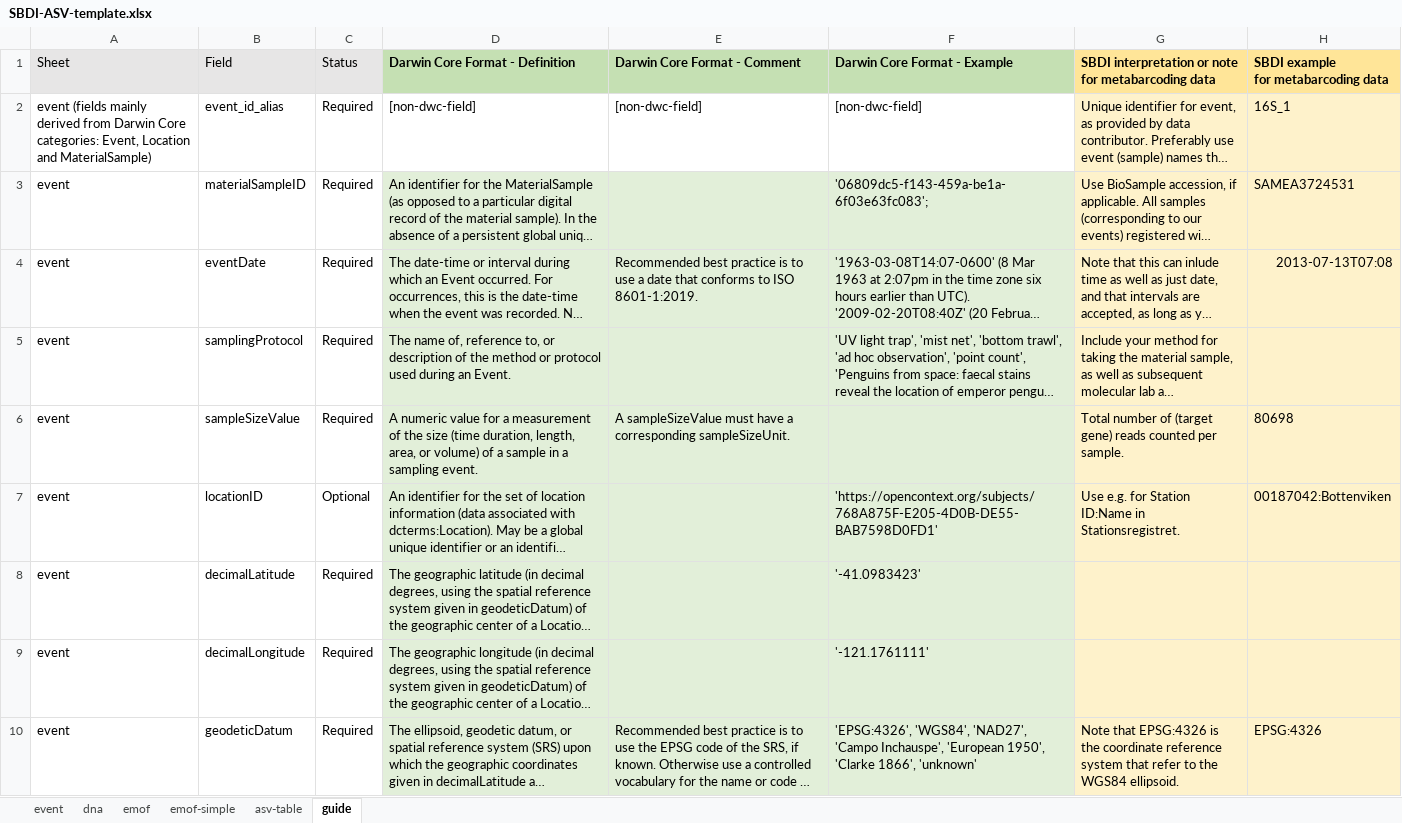
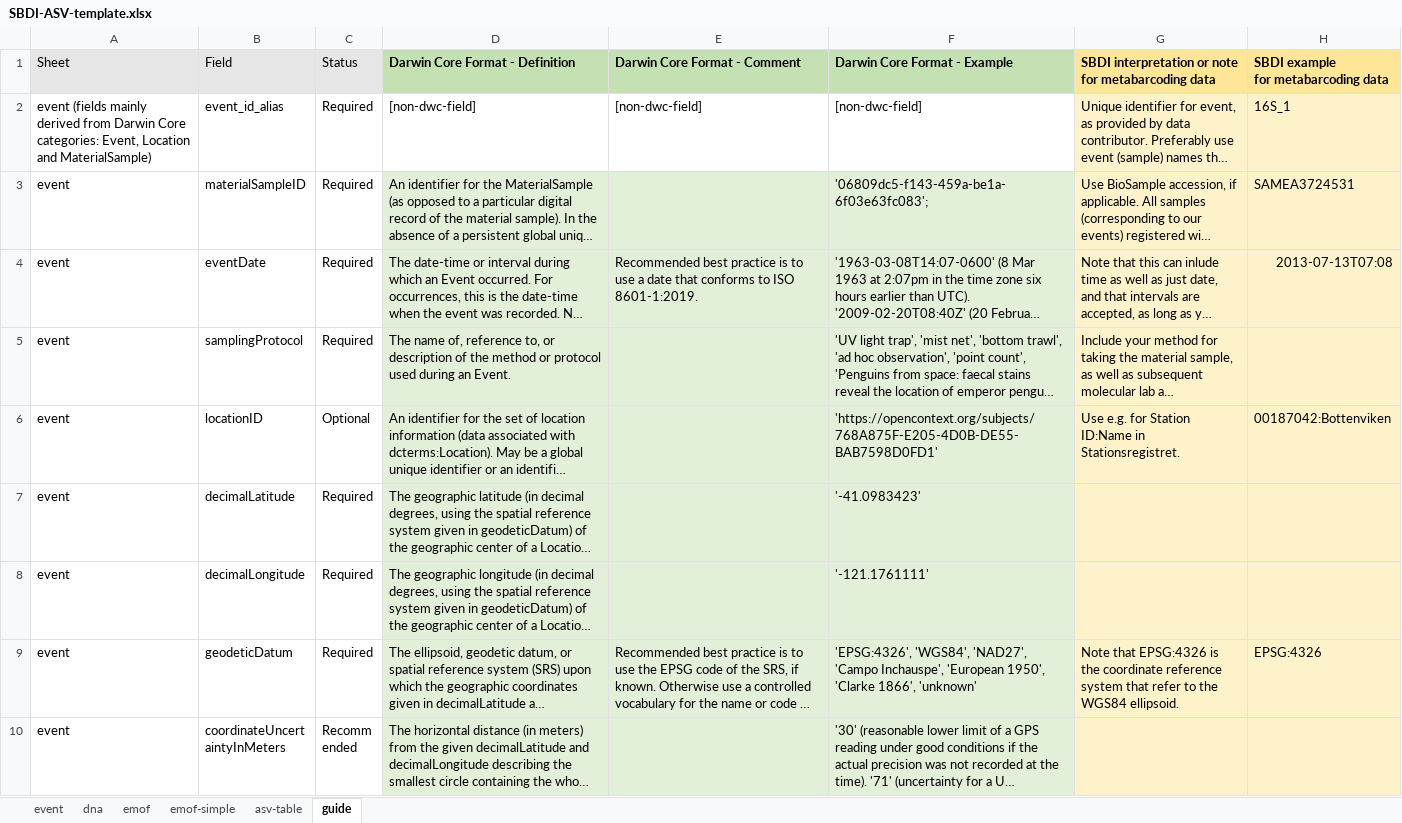
Before and after one commit to biodiversitydata-se/mol-mod, an Excel workbook: molmod/static/downloads/SBDI-ASV-template.xlsx, sheet guide, drawn as a sheet; only a part is shown; the shorter side is filled out with more unchanged rows; long unchanged cells end in …; values as stored, in another font and other column widths than the file's, no borders; conditional formats not drawn; the diff names each change by its address in the sheet, - before the commit and + after, or states it on an @@ line.

Commit message:
Remove old indata field sample_size_value/sampleSizeValue

```diff
--- a/molmod/static/downloads/SBDI-ASV-template.xlsx (sheet guide)
+++ b/molmod/static/downloads/SBDI-ASV-template.xlsx (sheet guide)
-row 6: event | sampleSizeValue | Required | A numeric value for a measurement of the size (time duration, length, area, or volume) of a sample in a sampling event. | A sampleSizeValue must have a corresponding sampleSizeUnit. |  | Total number of (target gene) reads counted per sample. | 80698
```
Also changed, not shown: sheet event, 4 other files.
